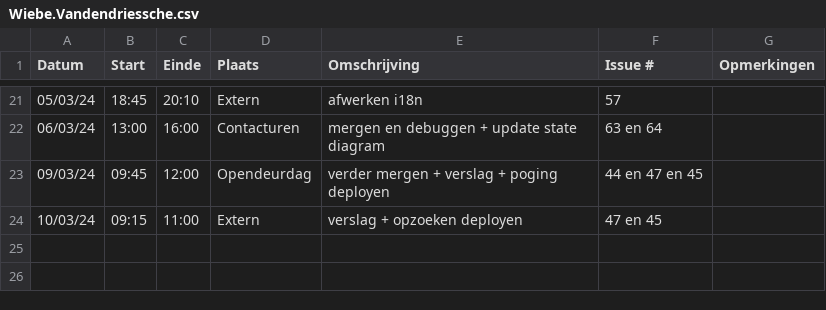
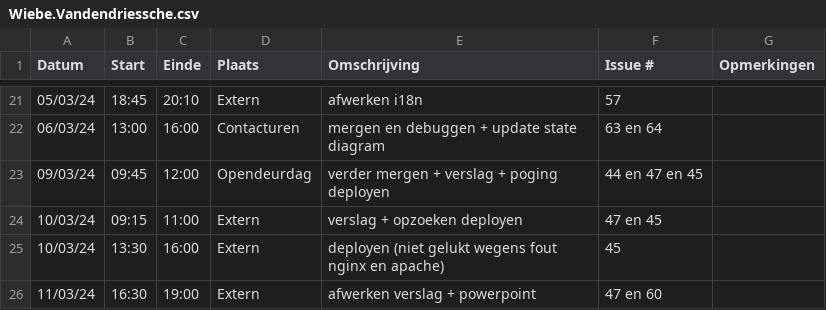
Before and after one commit to wiebe-vandendriessche/furnify, a CSV file: logboeken/Wiebe.Vandendriessche.csv, drawn as a sheet; only a part is shown, gaps mark what is left out.

Commit message:
Update Wiebe.Vandendriessche.csv

```diff
--- a/logboeken/Wiebe.Vandendriessche.csv
+++ b/logboeken/Wiebe.Vandendriessche.csv
@@ -24 +24,3 @@ Datum,Start,Einde,Plaats,Omschrijving,Issue #,Opmerkingen
 10/03/24,09:15,11:00,Extern, verslag + opzoeken deployen,47 en 45,
+10/03/24,13:30,16:00,Extern, deployen (niet gelukt wegens fout nginx en apache),45,
+11/03/24,16:30,19:00,Extern, afwerken verslag + powerpoint,47 en 60,
```
